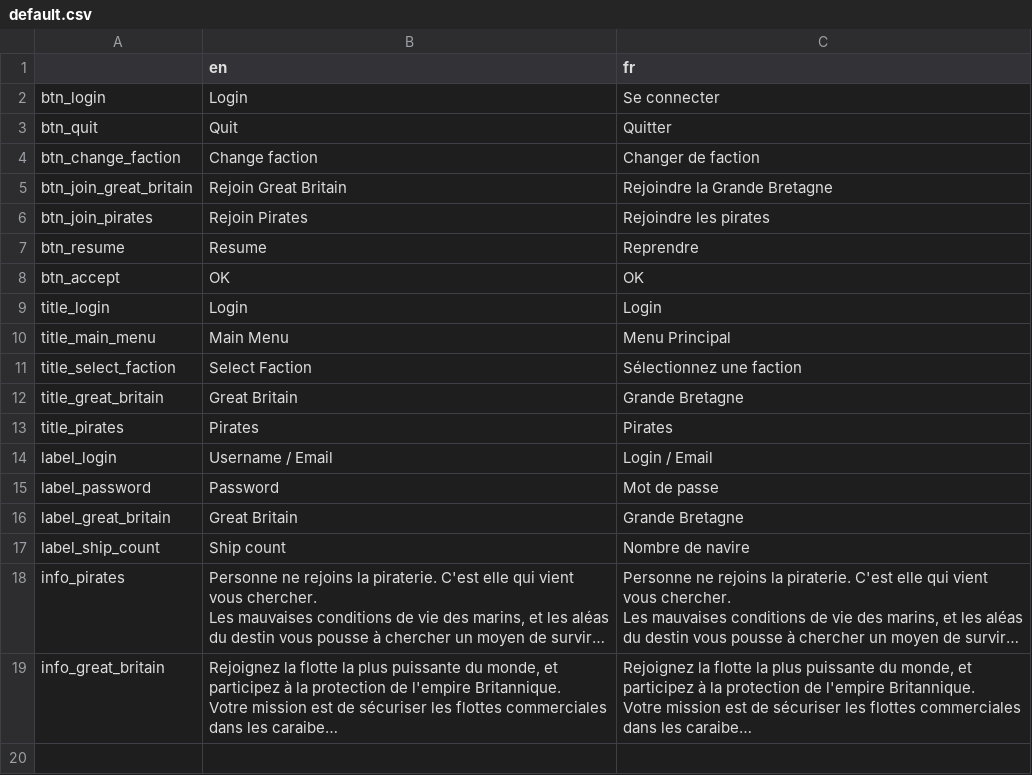
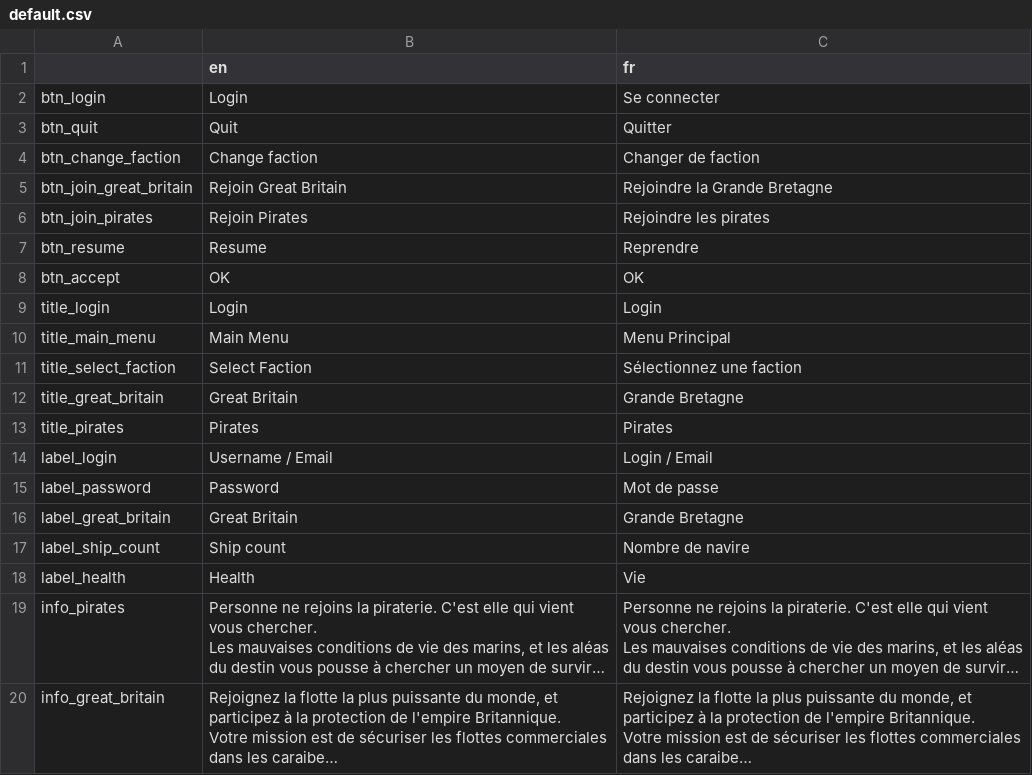
Before and after one commit to Sebajuste/JollyRodger, a CSV file: languages/default.csv, drawn as a sheet; long unchanged cells end in …; the diff names each change by its address in the sheet, - before the commit and + after, or states it on an @@ line.

```diff
--- a/languages/default.csv
+++ b/languages/default.csv
+row 18: label_health | Health | Vie
```
Also changed, not shown: 12 other files.
